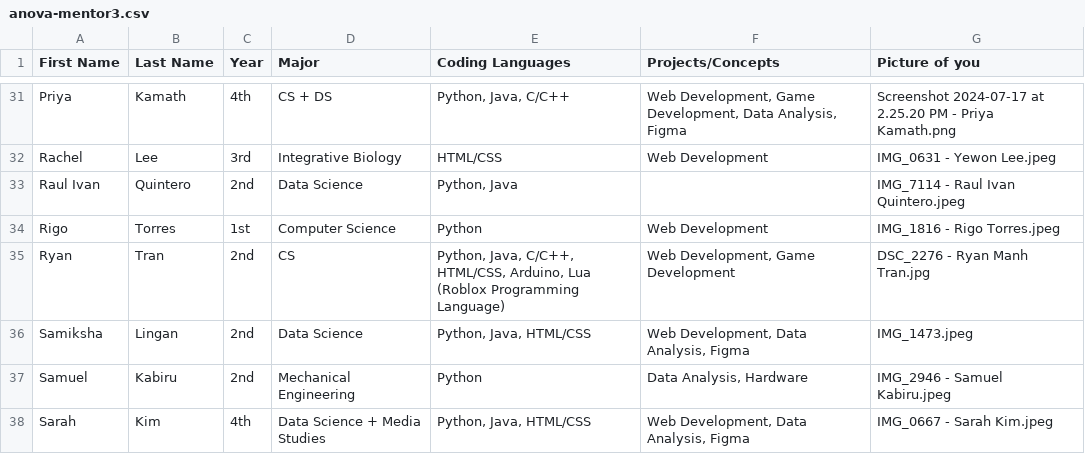
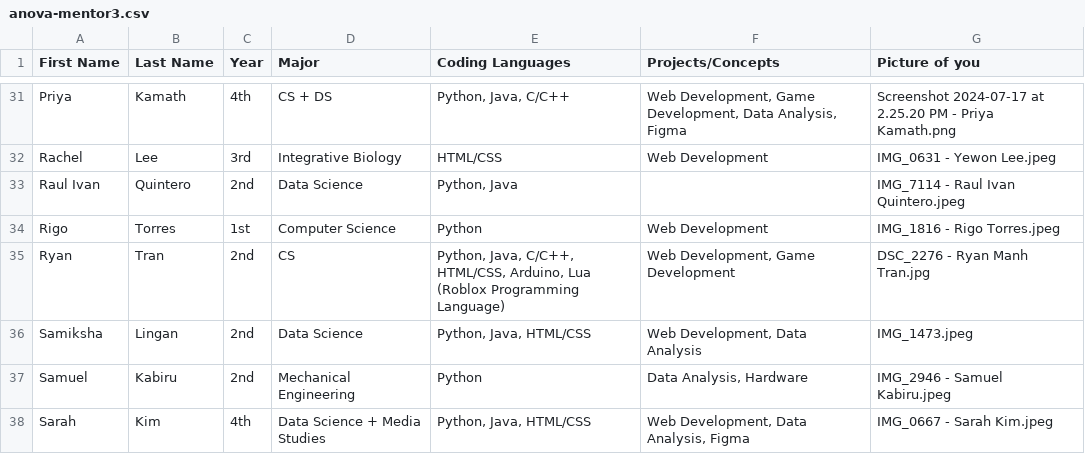
Before and after one commit to slingann/anova-hacks-26, a CSV file: public/anova-mentor3.csv, drawn as a sheet; only a part is shown, gaps mark what is left out.

Commit message:
Restore header and student records in CSV
Updated the anova-mentor3.csv file to add back the header and all student records.

```diff
--- a/public/anova-mentor3.csv
+++ b/public/anova-mentor3.csv
@@ -35,3 +35,3 @@ Rigo,Torres,1st,Computer Science,Python,Web Development,IMG_1816 - Rigo Torres.j
 Ryan,Tran,2nd,CS,"Python, Java, C/C++, HTML/CSS, Arduino, Lua (Roblox Programming Language)","Web Development, Game Development",DSC_2276 - Ryan Manh Tran.jpg
-Samiksha,Lingan,2nd,Data Science,"Python, Java, HTML/CSS","Web Development, Data Analysis, Figma",IMG_1473.jpeg
+Samiksha,Lingan,2nd,Data Science,"Python, Java, HTML/CSS","Web Development, Data Analysis",IMG_1473.jpeg
 Samuel,Kabiru,2nd,Mechanical Engineering ,Python,"Data Analysis,  Hardware",IMG_2946 - Samuel Kabiru.jpeg
```
